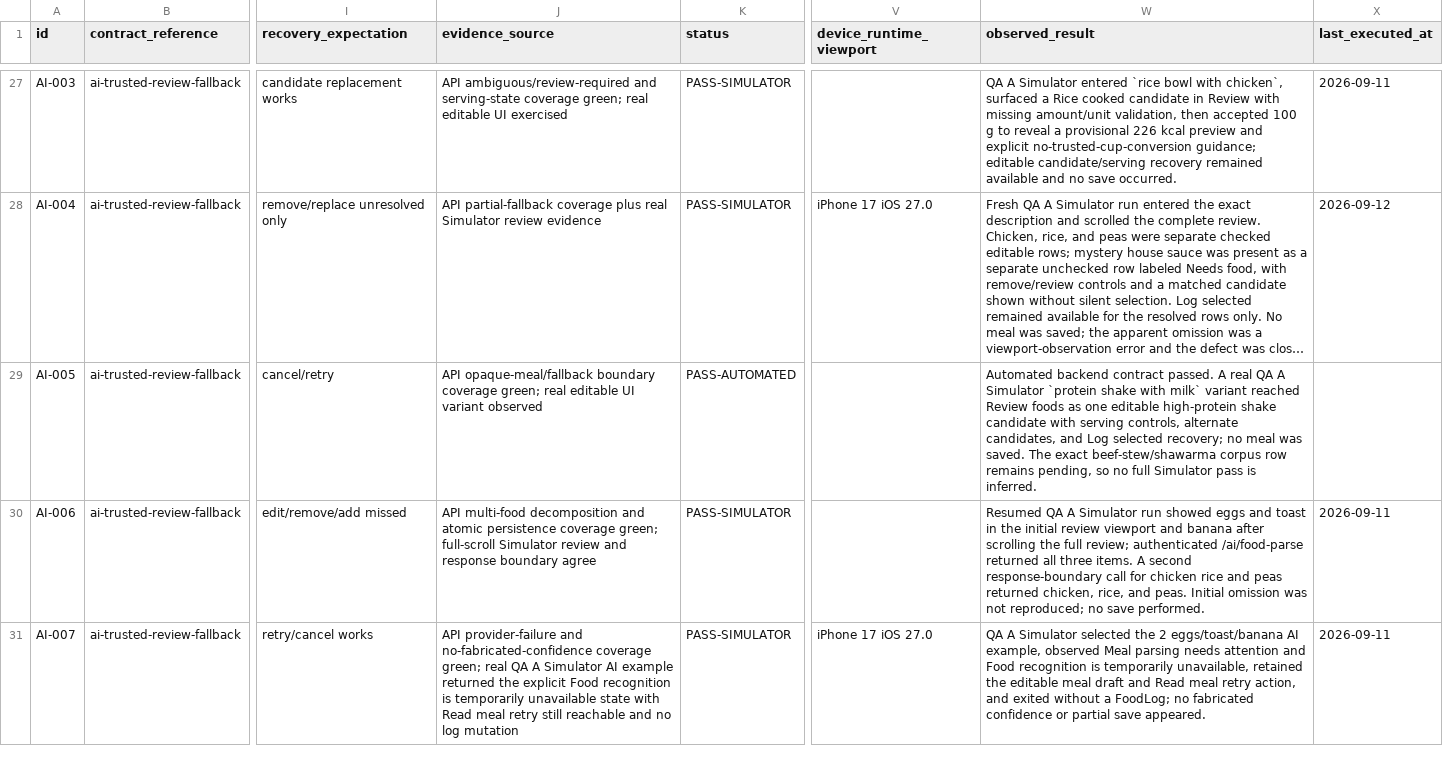
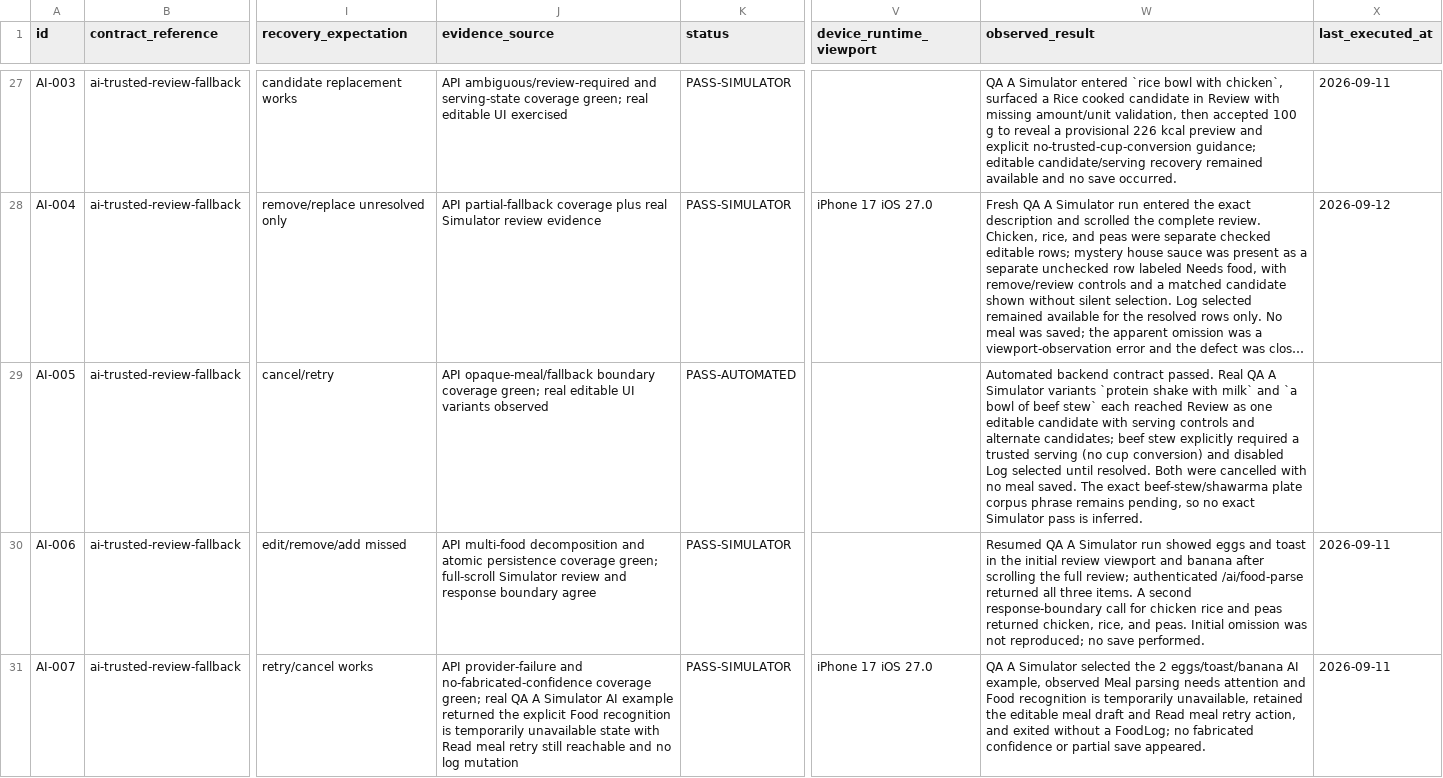
Before and after one commit to joshuaAryy/food-tracker, a CSV file: docs/superpowers/pre-phase-24-regression-matrix.csv, drawn as a sheet; only a part is shown, gaps mark what is left out; long unchanged cells end in …; the diff names each change by its address in the sheet, - before the commit and + after, or states it on an @@ line.

Commit message:
docs: record opaque AI review coverage

```diff
--- a/docs/superpowers/pre-phase-24-regression-matrix.csv
+++ b/docs/superpowers/pre-phase-24-regression-matrix.csv
-J29 (evidence_source): …editable UI variant observed
+J29 (evidence_source): …editable UI variants observed
-W29 (observed_result): …contract passed. A real QA A Simulator `protein shake with milk` variant reached Review foods as one editable high-protein shake candidate with serving controls, alternate candidates, and Log selected recovery; no meal was saved. The exact beef-stew/shawarma corpus row remains pending, so no full Simulator pass…
+W29 (observed_result): …contract passed. Real QA A Simulator variants `protein shake with milk` and `a bowl of beef stew` each reached Review as one editable candidate with serving controls and alternate candidates; beef stew explicitly required a trusted serving (no cup conversion) and disabled Log selected until resolved. Both were cancelled with no meal saved. The exact beef-stew/shawarma plate corpus phrase remains pending, so no exact Simulator pass…
```
Also changed, not shown: 1 other file.
